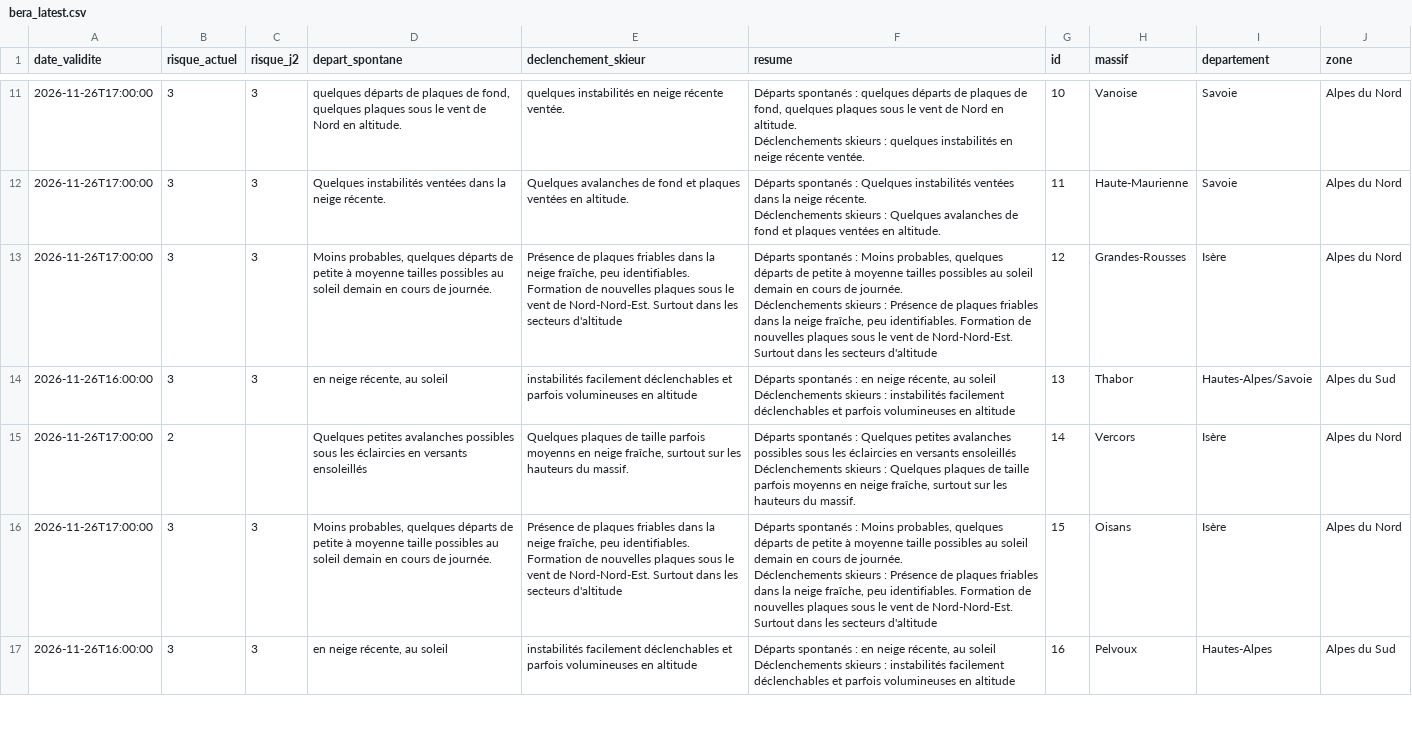
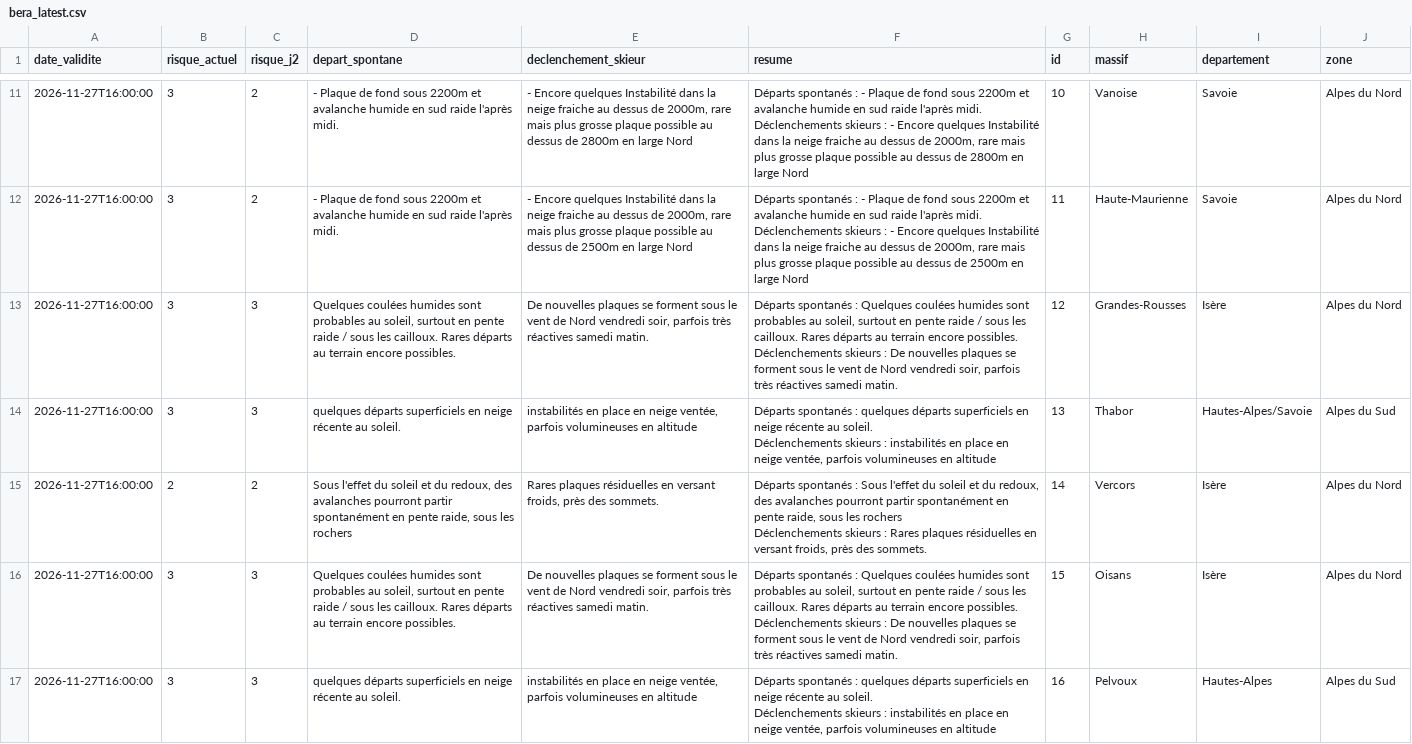
Before and after one commit to Tinevagio/Ski-touring-live, a CSV file: data/bera_latest.csv, drawn as a sheet; only a part is shown, gaps mark what is left out; ↵ is a line break in a cell; the diff covers the shown part only; the diff names each change by its address in the sheet, - before the commit and + after, or states it on an @@ line.

```diff
--- a/data/bera_latest.csv
+++ b/data/bera_latest.csv
-A11:A13 (date_validite): 2026-11-26T17:00:00
+A11:A13 (date_validite): 2026-11-27T16:00:00
-C11:C12 (risque_j2): 3
+C11:C12 (risque_j2): 2
-D11 (depart_spontane): quelques départs de plaques de fond, quelques plaques sous le vent de Nord en altitude.
+D11 (depart_spontane): - Plaque de fond sous 2200m et avalanche humide en sud raide l'après midi.
-E11 (declenchement_skieur): quelques instabilités en neige récente ventée.
+E11 (declenchement_skieur): - Encore quelques Instabilité dans la neige fraiche au dessus de 2000m, rare mais plus grosse plaque possible au dessus de 2800m en large Nord
-F11 (resume): …spontanés : quelques départs de plaques de fond, quelques plaques sous le vent de Nord en altitude. ↵ Déclenchements skieurs : quelques instabilités en neige récente ventée.
+F11 (resume): …spontanés : - Plaque de fond sous 2200m et avalanche humide en sud raide l'après midi. ↵ Déclenchements skieurs : - Encore quelques Instabilité dans la neige fraiche au dessus de 2000m, rare mais plus grosse plaque possible au dessus de 2800m en large Nord
-D12 (depart_spontane): Quelques instabilités ventées dans la neige récente.
+D12 (depart_spontane): - Plaque de fond sous 2200m et avalanche humide en sud raide l'après midi.
-E12 (declenchement_skieur): Quelques avalanches de fond et plaques ventées en altitude.
+E12 (declenchement_skieur): - Encore quelques Instabilité dans la neige fraiche au dessus de 2000m, rare mais plus grosse plaque possible au dessus de 2500m en large Nord
-F12 (resume): …spontanés : Quelques instabilités ventées dans la neige récente. ↵ Déclenchements skieurs : Quelques avalanches de fond et plaques ventées en altitude.
+F12 (resume): …spontanés : - Plaque de fond sous 2200m et avalanche humide en sud raide l'après midi. ↵ Déclenchements skieurs : - Encore quelques Instabilité dans la neige fraiche au dessus de 2000m, rare mais plus grosse plaque possible au dessus de 2500m en large Nord
-D13 (depart_spontane): Moins probables, quelques départs de petite à moyenne tailles possibles au soleil demain en cours de journée.
+D13 (depart_spontane): Quelques coulées humides sont probables au soleil, surtout en pente raide / sous les cailloux. Rares départs au terrain encore possibles.
-E13 (declenchement_skieur): Présence de plaques friables dans la neige fraîche, peu identifiables. Formation de nouvelles plaques sous le vent de Nord-Nord-Est. Surtout dans les secteurs d'altitude
+E13 (declenchement_skieur): De nouvelles plaques se forment sous le vent de Nord vendredi soir, parfois très réactives samedi matin.
-F13 (resume): …spontanés : Moins probables, quelques départs de petite à moyenne tailles possibles au soleil demain en cours de journée. ↵ Déclenchements skieurs : Présence de plaques friables dans la neige fraîche, peu identifiables. Formation de nouvelles plaques sous le vent de Nord-Nord-Est. Surtout dans les secteurs d'altitude
+F13 (resume): …spontanés : Quelques coulées humides sont probables au soleil, surtout en pente raide / sous les cailloux. Rares départs au terrain encore possibles. ↵ Déclenchements skieurs : De nouvelles plaques se forment sous le vent de Nord vendredi soir, parfois très réactives samedi matin.
-A14 (date_validite): 2026-11-26T16:00:00
+A14 (date_validite): 2026-11-27T16:00:00
-D14 (depart_spontane): en neige récente, au soleil
+D14 (depart_spontane): quelques départs superficiels en neige récente au soleil.
-E14 (declenchement_skieur): instabilités facilement déclenchables et parfois volumineuses…
+E14 (declenchement_skieur): instabilités en place en neige ventée, parfois volumineuses…
-F14 (resume): …spontanés : en neige récente, au soleil ↵ Déclenchements skieurs : instabilités facilement déclenchables et parfois volumineuses…
+F14 (resume): …spontanés : quelques départs superficiels en neige récente au soleil. ↵ Déclenchements skieurs : instabilités en place en neige ventée, parfois volumineuses…
-A15:A16 (date_validite): 2026-11-26T17:00:00
+A15:A16 (date_validite): 2026-11-27T16:00:00
-C15 (risque_j2): (empty)
+C15 (risque_j2): 2
-D15 (depart_spontane): Quelques petites avalanches possibles sous les éclaircies en versants ensoleillés
+D15 (depart_spontane): Sous l'effet du soleil et du redoux, des avalanches pourront partir spontanément en pente raide, sous les rochers
-E15 (declenchement_skieur): Quelques plaques de taille parfois moyenns en neige fraîche, surtout sur les hauteurs du massif.
+E15 (declenchement_skieur): Rares plaques résiduelles en versant froids, près des sommets.
-F15 (resume): …spontanés : Quelques petites avalanches possibles sous les éclaircies en versants ensoleillés ↵ Déclenchements skieurs : Quelques plaques de taille parfois moyenns en neige fraîche, surtout sur les hauteurs du massif.
+F15 (resume): …spontanés : Sous l'effet du soleil et du redoux, des avalanches pourront partir spontanément en pente raide, sous les rochers ↵ Déclenchements skieurs : Rares plaques résiduelles en versant froids, près des sommets.
-D16 (depart_spontane): Moins probables, quelques départs de petite à moyenne taille possibles au soleil demain en cours de journée.
+D16 (depart_spontane): Quelques coulées humides sont probables au soleil, surtout en pente raide / sous les cailloux. Rares départs au terrain encore possibles.
-E16 (declenchement_skieur): Présence de plaques friables dans la neige fraîche, peu identifiables. Formation de nouvelles plaques sous le vent de Nord-Nord-Est. Surtout dans les secteurs d'altitude
+E16 (declenchement_skieur): De nouvelles plaques se forment sous le vent de Nord vendredi soir, parfois très réactives samedi matin.
-F16 (resume): …spontanés : Moins probables, quelques départs de petite à moyenne taille possibles au soleil demain en cours de journée. ↵ Déclenchements skieurs : Présence de plaques friables dans la neige fraîche, peu identifiables. Formation de nouvelles plaques sous le vent de Nord-Nord-Est. Surtout dans les secteurs d'altitude
+F16 (resume): …spontanés : Quelques coulées humides sont probables au soleil, surtout en pente raide / sous les cailloux. Rares départs au terrain encore possibles. ↵ Déclenchements skieurs : De nouvelles plaques se forment sous le vent de Nord vendredi soir, parfois très réactives samedi matin.
-A17 (date_validite): 2026-11-26T16:00:00
+A17 (date_validite): 2026-11-27T16:00:00
-D17 (depart_spontane): en neige récente, au soleil
+D17 (depart_spontane): quelques départs superficiels en neige récente au soleil.
-E17 (declenchement_skieur): instabilités facilement déclenchables et parfois volumineuses…
+E17 (declenchement_skieur): instabilités en place en neige ventée, parfois volumineuses…
-F17 (resume): …spontanés : en neige récente, au soleil ↵ Déclenchements skieurs : instabilités facilement déclenchables et parfois volumineuses…
+F17 (resume): …spontanés : quelques départs superficiels en neige récente au soleil. ↵ Déclenchements skieurs : instabilités en place en neige ventée, parfois volumineuses…
```
Also changed, not shown: 126 edited cells elsewhere in this file, 1 other file.
